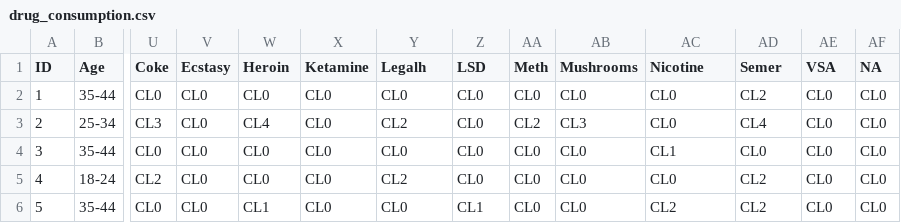
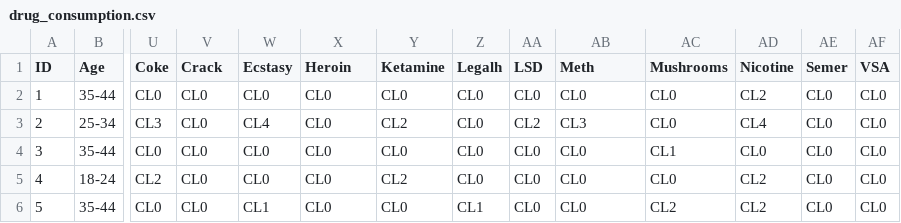
Before and after one commit to chanthony/36315Group, a CSV file: Interactive/drug_consumption.csv, drawn as a sheet; only a part is shown, gaps mark what is left out; the diff names each change by its address in the sheet, - before the commit and + after, or states it on an @@ line.

Commit message:
Fixed issue where I skipped over Crack

```diff
--- a/Interactive/drug_consumption.csv
+++ b/Interactive/drug_consumption.csv
-V1: Ecstasy
+V1: Crack
-W1: Heroin
+W1: Ecstasy
-X1: Ketamine
+X1: Heroin
-Y1: Legalh
+Y1: Ketamine
-Z1: LSD
+Z1: Legalh
-AA1: Meth
+AA1: LSD
-AB1: Mushrooms
+AB1: Meth
-AC1: Nicotine
+AC1: Mushrooms
-AD1: Semer
+AD1: Nicotine
-AE1: VSA
+AE1: Semer
-AF1: NA
+AF1: VSA
```
Also changed, not shown: 2 other files.
